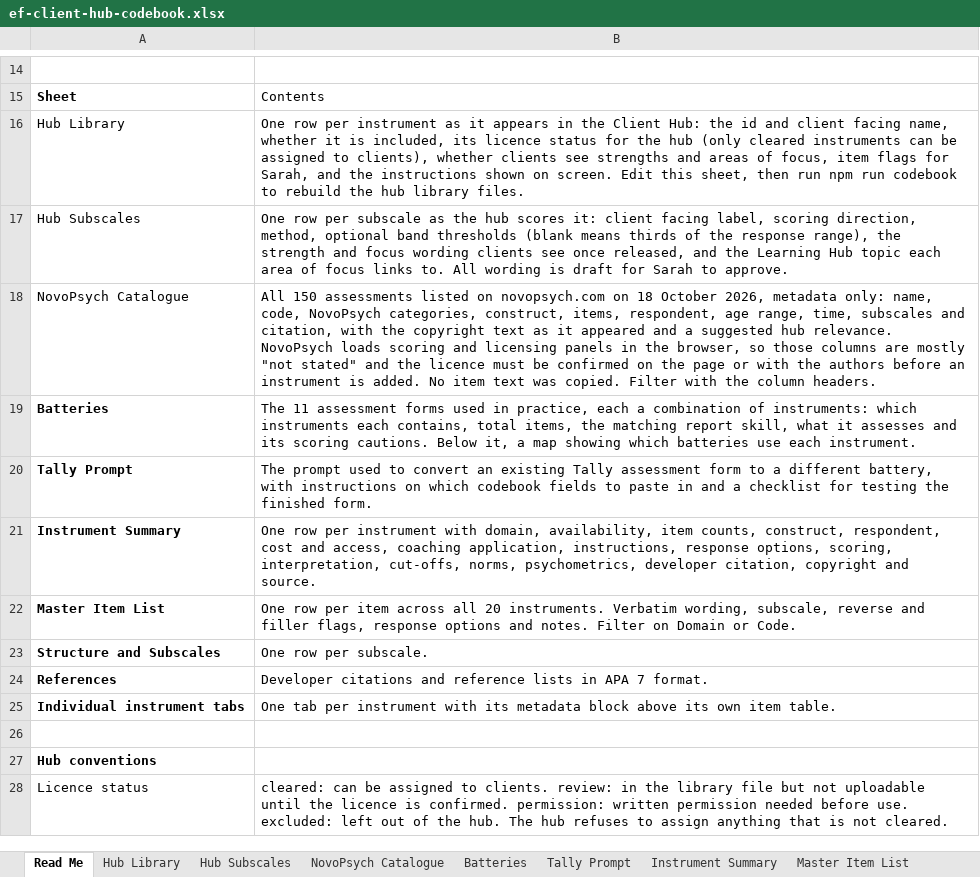
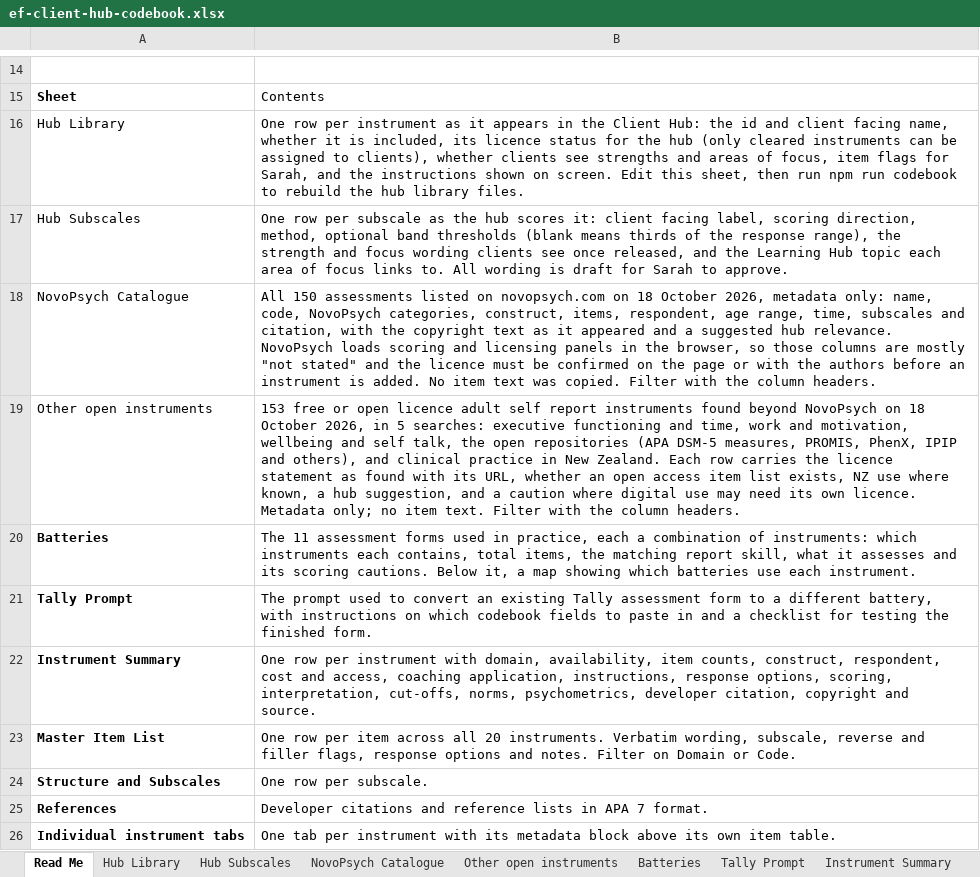
Before and after one commit to charlotteprice-blip/efclienthub, an Excel workbook: measures/ef-client-hub-codebook.xlsx, sheet Read Me, drawn as a sheet; only a part is shown, gaps mark what is left out; the shorter side is filled out with more unchanged rows; values as stored, in another font and other column widths than the file's, no borders; the diff names each change by its address in the sheet, - before the commit and + after, or states it on an @@ line.

```diff
--- a/measures/ef-client-hub-codebook.xlsx (sheet Read Me)
+++ b/measures/ef-client-hub-codebook.xlsx (sheet Read Me)
+sheet tab: Other open instruments
+row 19: Other open instruments | 153 free or open licence adult self report instruments found beyond NovoPsych on 18 October 2026, in 5 searches: executive functioning and time, work and motivation, wellbeing and self talk, the open repositories (APA DSM-5 measures, PROMIS, PhenX, IPIP and others), and clinical practice in New Zealand. Each row carries the licence statement as found with its URL, whether an open access item list exists, NZ use where known, a hub suggestion, and a caution where digital use may need its own licence. Metadata only; no item text. Filter with the column headers.
```
Also changed, not shown: 1 other file.
